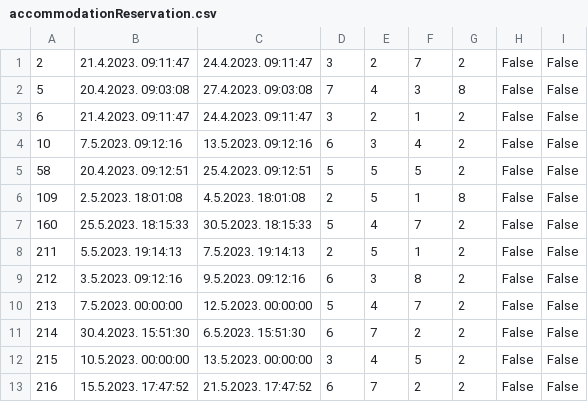
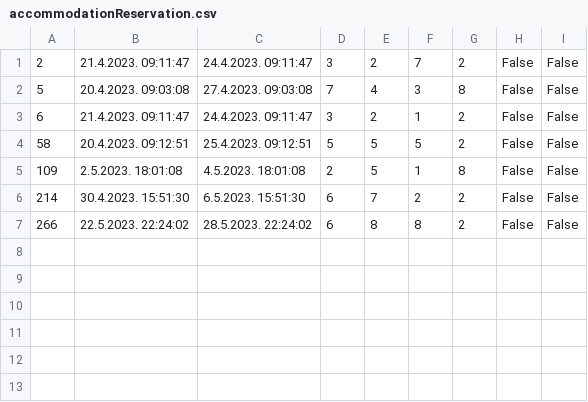
Before and after one commit to uslje13/turisticka-agencija, a CSV file: TravelAgency/Resources/Data/accommodationReservation.csv, drawn as a sheet.

```diff
--- a/TravelAgency/Resources/Data/accommodationReservation.csv
+++ b/TravelAgency/Resources/Data/accommodationReservation.csv
@@ -3,11 +3,5 @@
 6|21.4.2023. 09:11:47|24.4.2023. 09:11:47|3|2|1|2|False|False
-10|7.5.2023. 09:12:16|13.5.2023. 09:12:16|6|3|4|2|False|False
 58|20.4.2023. 09:12:51|25.4.2023. 09:12:51|5|5|5|2|False|False
 109|2.5.2023. 18:01:08|4.5.2023. 18:01:08|2|5|1|8|False|False
-160|25.5.2023. 18:15:33|30.5.2023. 18:15:33|5|4|7|2|False|False
-211|5.5.2023. 19:14:13|7.5.2023. 19:14:13|2|5|1|2|False|False
-212|3.5.2023. 09:12:16|9.5.2023. 09:12:16|6|3|8|2|False|False
-213|7.5.2023. 00:00:00|12.5.2023. 00:00:00|5|4|7|2|False|False
 214|30.4.2023. 15:51:30|6.5.2023. 15:51:30|6|7|2|2|False|False
-215|10.5.2023. 00:00:00|13.5.2023. 00:00:00|3|4|5|2|False|False
-216|15.5.2023. 17:47:52|21.5.2023. 17:47:52|6|7|2|2|False|False
+266|22.5.2023. 22:24:02|28.5.2023. 22:24:02|6|8|8|2|False|False
```
Also changed, not shown: TravelAgency/Resources/Data/changedResRequests.csv, TravelAgency/Resources/Data/notification.csv, 18 other files.
